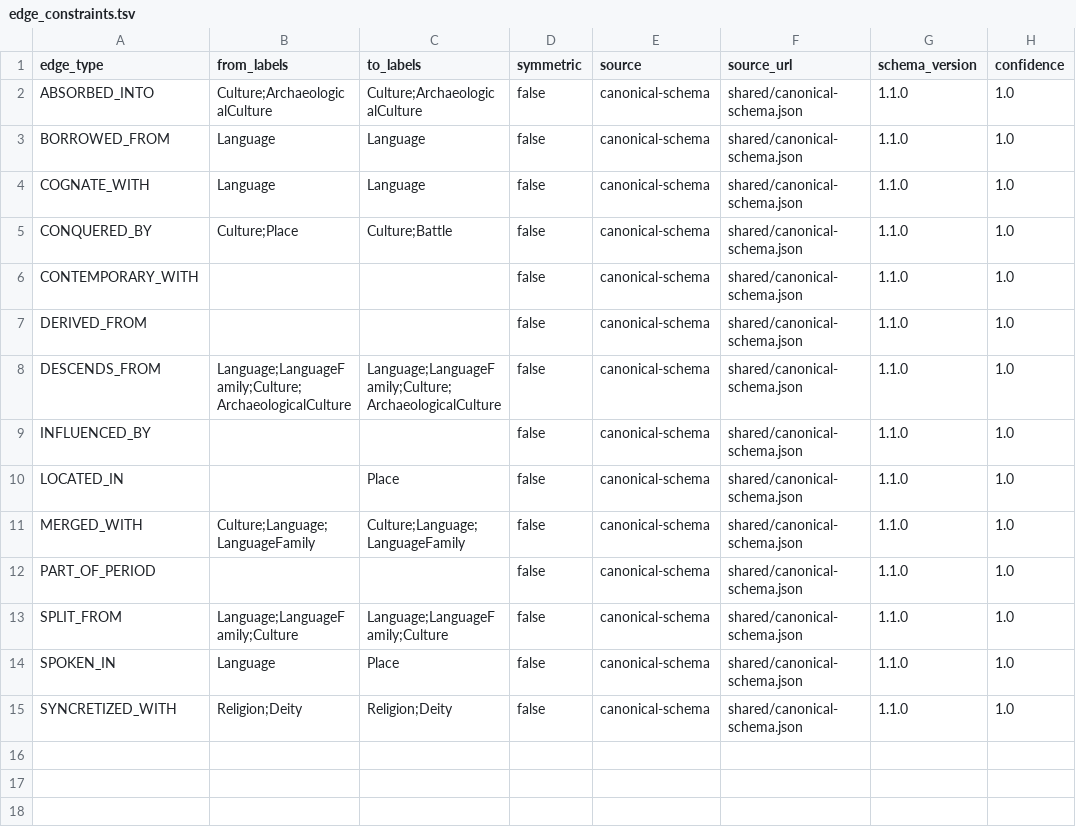
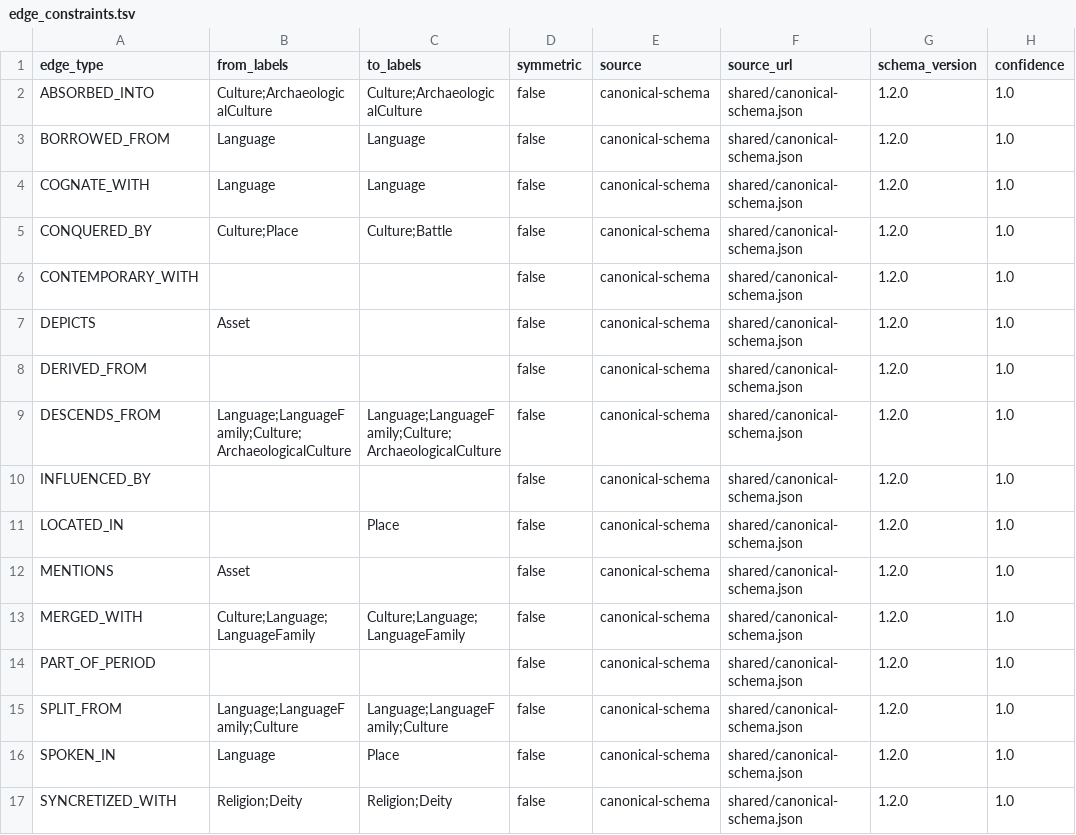
Before and after one commit to danieldekerlegand/pinakes, a TSV file: packages/culture-scrape/src/culturescrape/datalog/schema/edge_constraints.tsv, drawn as a sheet.

```diff
--- a/packages/culture-scrape/src/culturescrape/datalog/schema/edge_constraints.tsv
+++ b/packages/culture-scrape/src/culturescrape/datalog/schema/edge_constraints.tsv
@@ -1,15 +1,17 @@
 edge_type	from_labels	to_labels	symmetric	source	source_url	schema_version	confidence
-ABSORBED_INTO	Culture;ArchaeologicalCulture	Culture;ArchaeologicalCulture	false	canonical-schema	shared/canonical-schema.json	1.1.0	1.0
-BORROWED_FROM	Language	Language	false	canonical-schema	shared/canonical-schema.json	1.1.0	1.0
-COGNATE_WITH	Language	Language	false	canonical-schema	shared/canonical-schema.json	1.1.0	1.0
-CONQUERED_BY	Culture;Place	Culture;Battle	false	canonical-schema	shared/canonical-schema.json	1.1.0	1.0
-CONTEMPORARY_WITH			false	canonical-schema	shared/canonical-schema.json	1.1.0	1.0
-DERIVED_FROM			false	canonical-schema	shared/canonical-schema.json	1.1.0	1.0
-DESCENDS_FROM	Language;LanguageFamily;Culture;ArchaeologicalCulture	Language;LanguageFamily;Culture;ArchaeologicalCulture	false	canonical-schema	shared/canonical-schema.json	1.1.0	1.0
-INFLUENCED_BY			false	canonical-schema	shared/canonical-schema.json	1.1.0	1.0
-LOCATED_IN		Place	false	canonical-schema	shared/canonical-schema.json	1.1.0	1.0
-MERGED_WITH	Culture;Language;LanguageFamily	Culture;Language;LanguageFamily	false	canonical-schema	shared/canonical-schema.json	1.1.0	1.0
-PART_OF_PERIOD			false	canonical-schema	shared/canonical-schema.json	1.1.0	1.0
-SPLIT_FROM	Language;LanguageFamily;Culture	Language;LanguageFamily;Culture	false	canonical-schema	shared/canonical-schema.json	1.1.0	1.0
-SPOKEN_IN	Language	Place	false	canonical-schema	shared/canonical-schema.json	1.1.0	1.0
-SYNCRETIZED_WITH	Religion;Deity	Religion;Deity	false	canonical-schema	shared/canonical-schema.json	1.1.0	1.0
+ABSORBED_INTO	Culture;ArchaeologicalCulture	Culture;ArchaeologicalCulture	false	canonical-schema	shared/canonical-schema.json	1.2.0	1.0
+BORROWED_FROM	Language	Language	false	canonical-schema	shared/canonical-schema.json	1.2.0	1.0
+COGNATE_WITH	Language	Language	false	canonical-schema	shared/canonical-schema.json	1.2.0	1.0
+CONQUERED_BY	Culture;Place	Culture;Battle	false	canonical-schema	shared/canonical-schema.json	1.2.0	1.0
+CONTEMPORARY_WITH			false	canonical-schema	shared/canonical-schema.json	1.2.0	1.0
+DEPICTS	Asset		false	canonical-schema	shared/canonical-schema.json	1.2.0	1.0
+DERIVED_FROM			false	canonical-schema	shared/canonical-schema.json	1.2.0	1.0
+DESCENDS_FROM	Language;LanguageFamily;Culture;ArchaeologicalCulture	Language;LanguageFamily;Culture;ArchaeologicalCulture	false	canonical-schema	shared/canonical-schema.json	1.2.0	1.0
+INFLUENCED_BY			false	canonical-schema	shared/canonical-schema.json	1.2.0	1.0
+LOCATED_IN		Place	false	canonical-schema	shared/canonical-schema.json	1.2.0	1.0
+MENTIONS	Asset		false	canonical-schema	shared/canonical-schema.json	1.2.0	1.0
+MERGED_WITH	Culture;Language;LanguageFamily	Culture;Language;LanguageFamily	false	canonical-schema	shared/canonical-schema.json	1.2.0	1.0
+PART_OF_PERIOD			false	canonical-schema	shared/canonical-schema.json	1.2.0	1.0
+SPLIT_FROM	Language;LanguageFamily;Culture	Language;LanguageFamily;Culture	false	canonical-schema	shared/canonical-schema.json	1.2.0	1.0
+SPOKEN_IN	Language	Place	false	canonical-schema	shared/canonical-schema.json	1.2.0	1.0
+SYNCRETIZED_WITH	Religion;Deity	Religion;Deity	false	canonical-schema	shared/canonical-schema.json	1.2.0	1.0
```
Also changed, not shown: packages/culture-scrape/src/culturescrape/datalog/rules_registry.tsv, packages/culture-scrape/src/culturescrape/datalog/schema/rules_registry.tsv, 18 other files.
